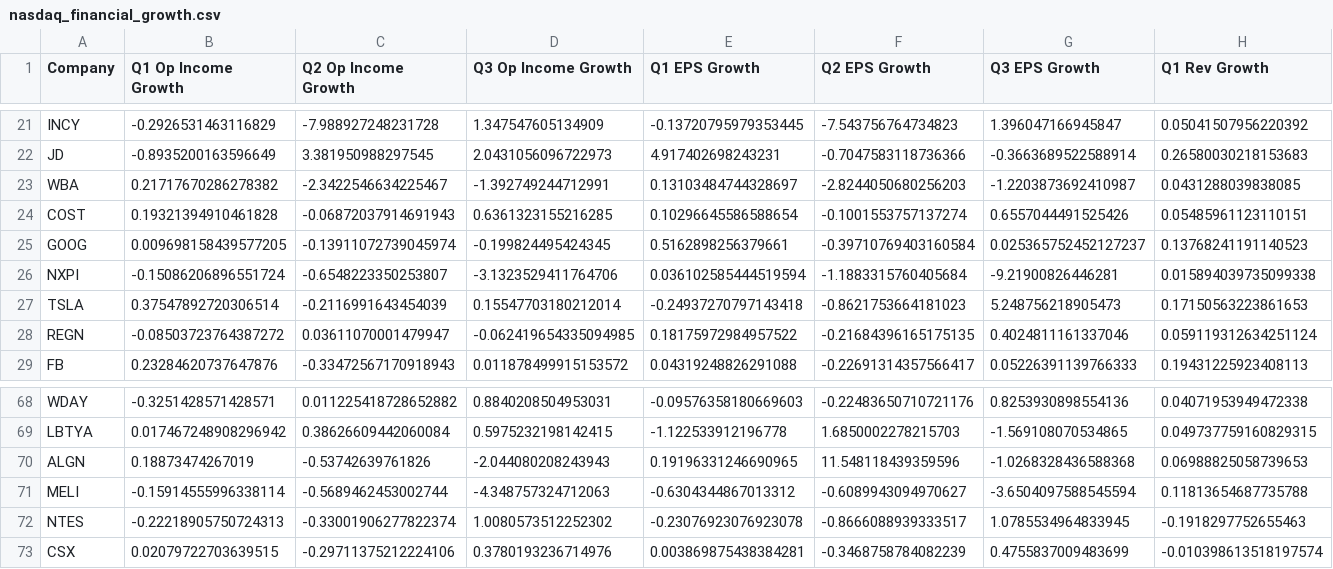
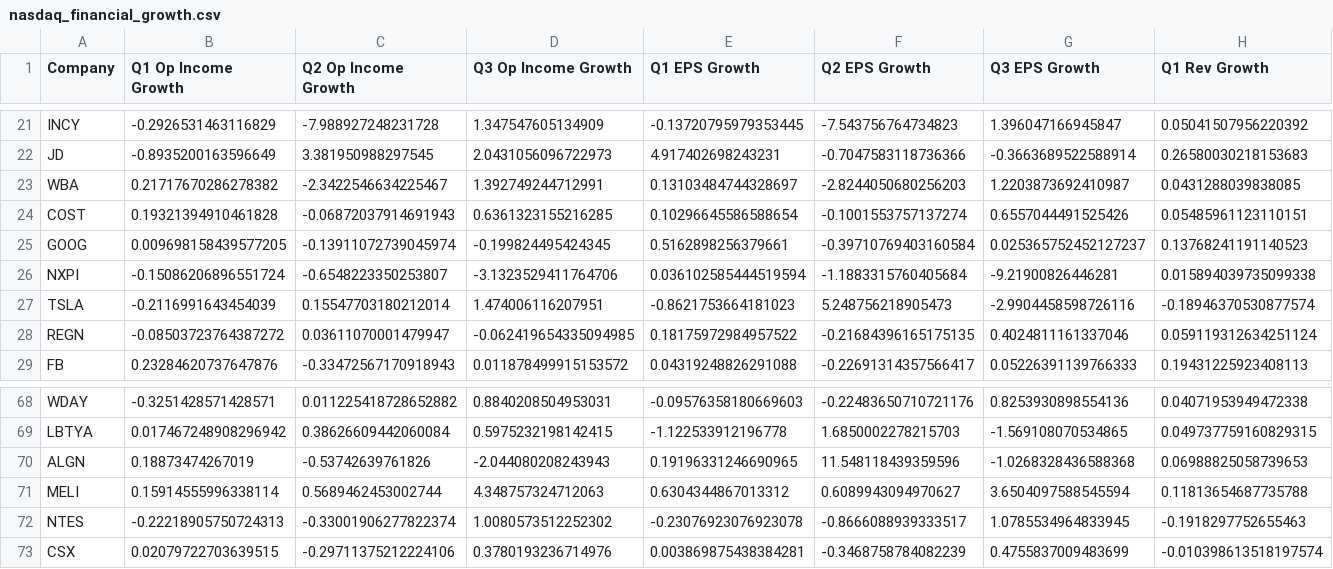
Before and after one commit to m1nsun9/Tech_Bubble_Analysis, a CSV file: output/nasdaq_financial_growth.csv, drawn as a sheet; only a part is shown, gaps mark what is left out; the diff covers the shown part only; the diff names each change by its address in the sheet, - before the commit and + after, or states it on an @@ line.

```diff
--- a/output/nasdaq_financial_growth.csv
+++ b/output/nasdaq_financial_growth.csv
-D23 (Q3 Op Income Growth): -1.392749244712991
+D23 (Q3 Op Income Growth): 1.392749244712991
-G23 (Q3 EPS Growth): -1.2203873692410987
+G23 (Q3 EPS Growth): 1.2203873692410987
-B27 (Q1 Op Income Growth): 0.37547892720306514
+B27 (Q1 Op Income Growth): -0.2116991643454039
-C27 (Q2 Op Income Growth): -0.2116991643454039
+C27 (Q2 Op Income Growth): 0.15547703180212014
-D27 (Q3 Op Income Growth): 0.15547703180212014
+D27 (Q3 Op Income Growth): 1.474006116207951
-E27 (Q1 EPS Growth): -0.24937270797143418
+E27 (Q1 EPS Growth): -0.8621753664181023
-F27 (Q2 EPS Growth): -0.8621753664181023
+F27 (Q2 EPS Growth): 5.248756218905473
-G27 (Q3 EPS Growth): 5.248756218905473
+G27 (Q3 EPS Growth): -2.9904458598726116
-H27 (Q1 Rev Growth): 0.17150563223861653
+H27 (Q1 Rev Growth): -0.18946370530877574
-B71 (Q1 Op Income Growth): -0.15914555996338114
+B71 (Q1 Op Income Growth): 0.15914555996338114
-C71 (Q2 Op Income Growth): -0.5689462453002744
+C71 (Q2 Op Income Growth): 0.5689462453002744
-D71 (Q3 Op Income Growth): -4.348757324712063
+D71 (Q3 Op Income Growth): 4.348757324712063
-E71 (Q1 EPS Growth): -0.6304344867013312
+E71 (Q1 EPS Growth): 0.6304344867013312
-F71 (Q2 EPS Growth): -0.6089943094970627
+F71 (Q2 EPS Growth): 0.6089943094970627
-G71 (Q3 EPS Growth): -3.6504097588545594
+G71 (Q3 EPS Growth): 3.6504097588545594
```
Also changed, not shown: 5 edited cells elsewhere in this file, output/nasdaq_financial_ratios.csv, output/nasdaq_historical_prices.csv, 9 other files.
